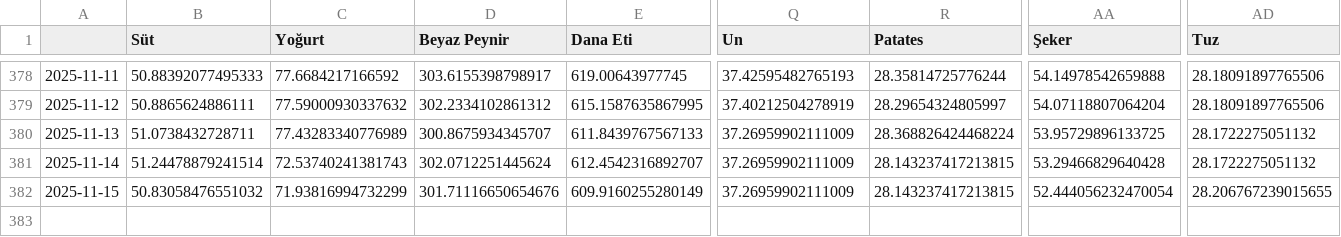
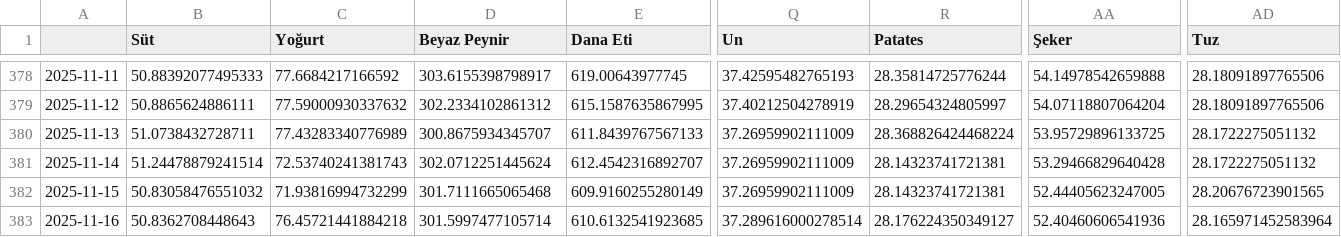
Before and after one commit to kaboya19/web-tufe-flask, a CSV file: açlıksınırı.csv, drawn as a sheet; only a part is shown, gaps mark what is left out; rows hold the shown columns only; the diff names each change by its address in the sheet, - before the commit and + after, or states it on an @@ line.

```diff
--- a/açlıksınırı.csv
+++ b/açlıksınırı.csv
-R381:R382 (Patates): 28.143237417213815
+R381:R382 (Patates): 28.14323741721381
-D382 (Beyaz Peynir): 301.71116650654676
+D382 (Beyaz Peynir): 301.7111665065468
-AA382 (Şeker): 52.444056232470054
+AA382 (Şeker): 52.44405623247005
-AD382 (Tuz): 28.206767239015655
+AD382 (Tuz): 28.20676723901565
+row 383: 2025-11-16 | 50.8362708448643 | 76.45721441884218 | 301.5997477105714 | 610.6132541923685 | 37.289616000278514 | 28.176224350349127 | 52.40460606541936 | 28.165971452583964
```
Also changed, not shown: gruplar_int.csv, harcama_grupları.csv, 13 other files.
